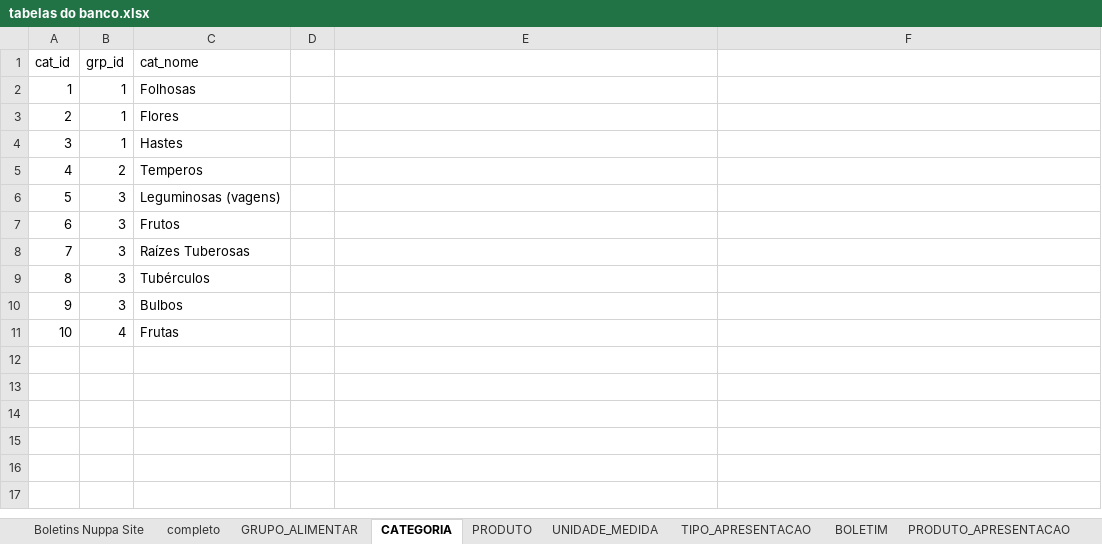
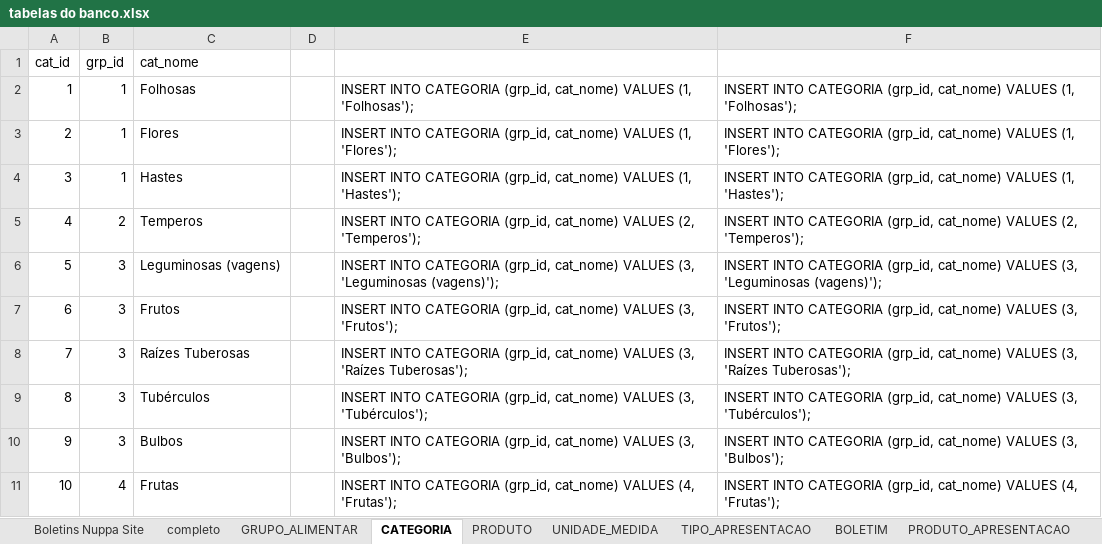
Before and after one commit to Granchamps/Lab_Banco_NUPPA, an Excel workbook: tabelas do banco.xlsx, sheet CATEGORIA, drawn as a sheet; values as stored, in another font and other column widths than the file's, no borders; the diff names each change by its address in the sheet, - before the commit and + after, or states it on an @@ line.

```diff
--- a/tabelas do banco.xlsx (sheet CATEGORIA)
+++ b/tabelas do banco.xlsx (sheet CATEGORIA)
-E2: (empty)
+E2: INSERT INTO CATEGORIA (grp_id, cat_nome) VALUES (1, 'Folhosas');
-F2: (empty)
+F2: INSERT INTO CATEGORIA (grp_id, cat_nome) VALUES (1, 'Folhosas');
-E3: (empty)
+E3: INSERT INTO CATEGORIA (grp_id, cat_nome) VALUES (1, 'Flores');
-F3: (empty)
+F3: INSERT INTO CATEGORIA (grp_id, cat_nome) VALUES (1, 'Flores');
-E4: (empty)
+E4: INSERT INTO CATEGORIA (grp_id, cat_nome) VALUES (1, 'Hastes');
-F4: (empty)
+F4: INSERT INTO CATEGORIA (grp_id, cat_nome) VALUES (1, 'Hastes');
-E5: (empty)
+E5: INSERT INTO CATEGORIA (grp_id, cat_nome) VALUES (2, 'Temperos');
-F5: (empty)
+F5: INSERT INTO CATEGORIA (grp_id, cat_nome) VALUES (2, 'Temperos');
-E6: (empty)
+E6: INSERT INTO CATEGORIA (grp_id, cat_nome) VALUES (3, 'Leguminosas (vagens)');
-F6: (empty)
+F6: INSERT INTO CATEGORIA (grp_id, cat_nome) VALUES (3, 'Leguminosas (vagens)');
-E7: (empty)
+E7: INSERT INTO CATEGORIA (grp_id, cat_nome) VALUES (3, 'Frutos');
-F7: (empty)
+F7: INSERT INTO CATEGORIA (grp_id, cat_nome) VALUES (3, 'Frutos');
-E8: (empty)
+E8: INSERT INTO CATEGORIA (grp_id, cat_nome) VALUES (3, 'Raízes Tuberosas');
-F8: (empty)
+F8: INSERT INTO CATEGORIA (grp_id, cat_nome) VALUES (3, 'Raízes Tuberosas');
-E9: (empty)
+E9: INSERT INTO CATEGORIA (grp_id, cat_nome) VALUES (3, 'Tubérculos');
-F9: (empty)
+F9: INSERT INTO CATEGORIA (grp_id, cat_nome) VALUES (3, 'Tubérculos');
-E10: (empty)
+E10: INSERT INTO CATEGORIA (grp_id, cat_nome) VALUES (3, 'Bulbos');
-F10: (empty)
+F10: INSERT INTO CATEGORIA (grp_id, cat_nome) VALUES (3, 'Bulbos');
-E11: (empty)
+E11: INSERT INTO CATEGORIA (grp_id, cat_nome) VALUES (4, 'Frutas');
-F11: (empty)
+F11: INSERT INTO CATEGORIA (grp_id, cat_nome) VALUES (4, 'Frutas');
```
Also changed, not shown: sheet PRODUTO, sheet BOLETIM, sheet UNIDADE_MEDIDA, sheet TIPO_APRESENTACAO, 1 other file.
